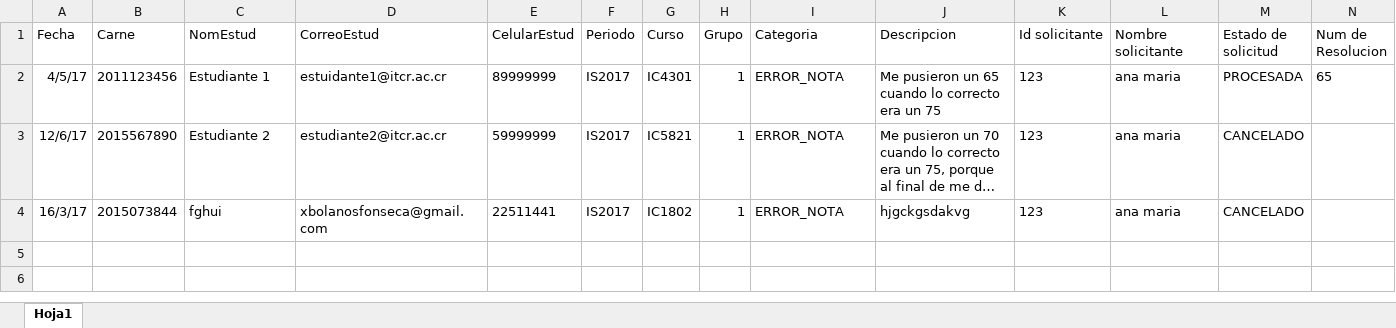
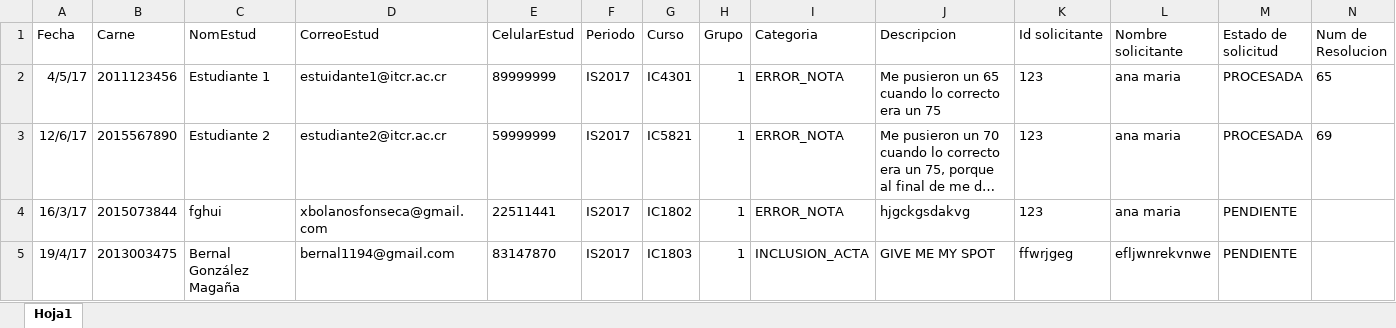
Before and after one commit to EpikHdez/IProyectoDiseno, an Excel workbook: IProyectoDiseño/IProyectoDiseño/src/files/DatosFormulario.xlsx, sheet Hoja1, drawn as a sheet; long unchanged cells end in …; values as stored, in another font and other column widths than the file's, no borders; the diff names each change by its address in the sheet, - before the commit and + after, or states it on an @@ line.

Commit message:
Listo resoluciona

```diff
--- a/IProyectoDiseño/IProyectoDiseño/src/files/DatosFormulario.xlsx (sheet Hoja1)
+++ b/IProyectoDiseño/IProyectoDiseño/src/files/DatosFormulario.xlsx (sheet Hoja1)
-M3 (Estado de solicitud): CANCELADO
+M3 (Estado de solicitud): PROCESADA
-N3 (Num de Resolucion): (empty)
+N3 (Num de Resolucion): 69
-M4 (Estado de solicitud): CANCELADO
+M4 (Estado de solicitud): PENDIENTE
+row 5: 19/4/17 | 2013003475 | Bernal González Magaña | bernal1194@gmail.com | 83147870 | IS2017 | IC1803 | 1 | INCLUSION_ACTA | GIVE ME MY SPOT | ffwrjgeg | efljwnrekvnwe | PENDIENTE
```
Also changed, not shown: IProyectoDiseño/IProyectoDiseño/src/files/DatosResolucion.xlsx, 16 other files.
